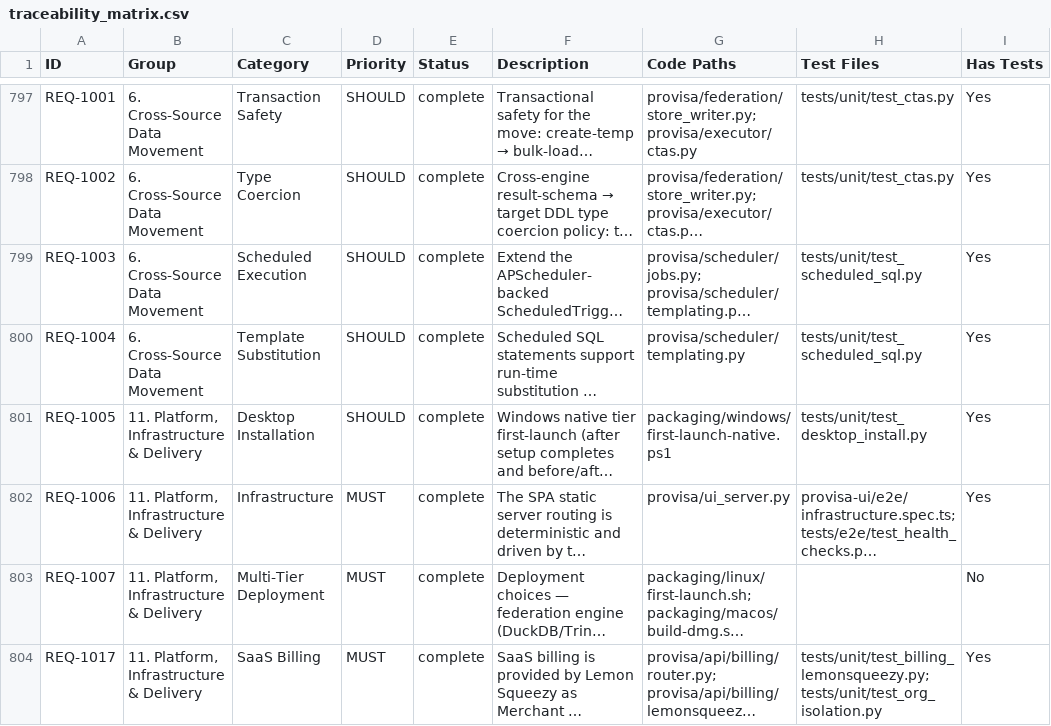
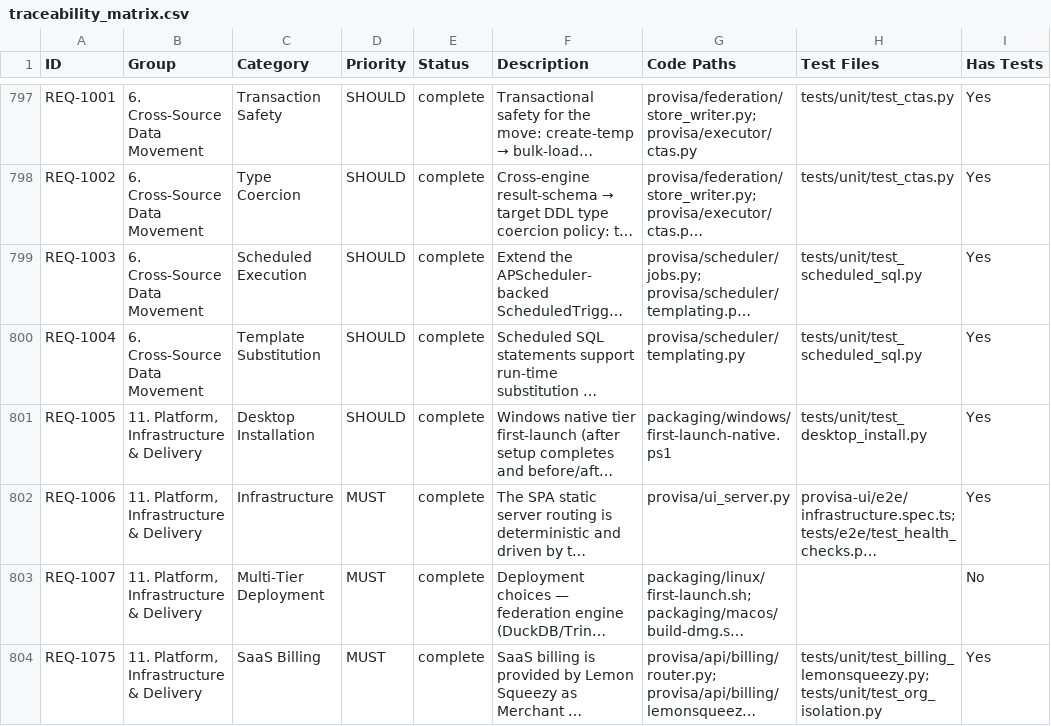
Before and after one commit to kenstott/provisa, a CSV file: docs/exports/traceability_matrix.csv, drawn as a sheet; only a part is shown, gaps mark what is left out; long unchanged cells end in …; the diff names each change by its address in the sheet, - before the commit and + after, or states it on an @@ line.

```diff
--- a/docs/exports/traceability_matrix.csv
+++ b/docs/exports/traceability_matrix.csv
-A804 (ID): REQ-1017
+A804 (ID): REQ-1075
```
Also changed, not shown: docs/exports/feature_matrix.csv, 9 other files.
